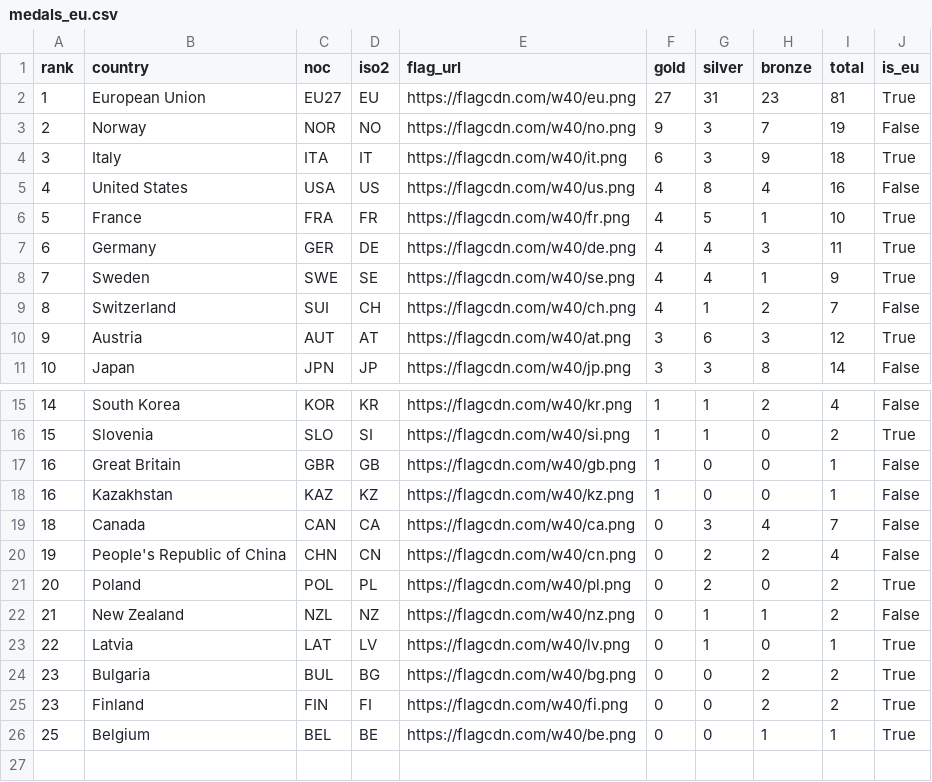
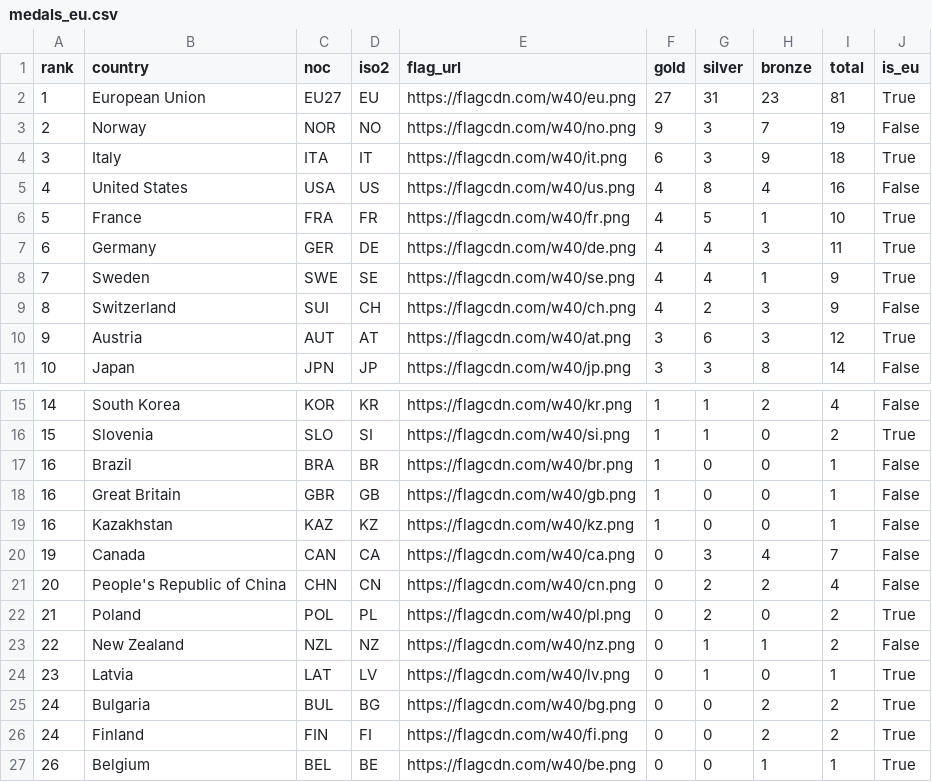
Before and after one commit to Eddimed/medal_table_tweaked, a CSV file: data/medals_eu.csv, drawn as a sheet; only a part is shown, gaps mark what is left out.

```diff
--- a/data/medals_eu.csv
+++ b/data/medals_eu.csv
@@ -8,3 +8,3 @@ rank,country,noc,iso2,flag_url,gold,silver,bronze,total,is_eu
 7,Sweden,SWE,SE,https://flagcdn.com/w40/se.png,4,4,1,9,True
-8,Switzerland,SUI,CH,https://flagcdn.com/w40/ch.png,4,1,2,7,False
+8,Switzerland,SUI,CH,https://flagcdn.com/w40/ch.png,4,2,3,9,False
 9,Austria,AUT,AT,https://flagcdn.com/w40/at.png,3,6,3,12,True
@@ -16,11 +16,12 @@ rank,country,noc,iso2,flag_url,gold,silver,bronze,total,is_eu
 15,Slovenia,SLO,SI,https://flagcdn.com/w40/si.png,1,1,0,2,True
+16,Brazil,BRA,BR,https://flagcdn.com/w40/br.png,1,0,0,1,False
 16,Great Britain,GBR,GB,https://flagcdn.com/w40/gb.png,1,0,0,1,False
 16,Kazakhstan,KAZ,KZ,https://flagcdn.com/w40/kz.png,1,0,0,1,False
-18,Canada,CAN,CA,https://flagcdn.com/w40/ca.png,0,3,4,7,False
-19,People's Republic of China,CHN,CN,https://flagcdn.com/w40/cn.png,0,2,2,4,False
-20,Poland,POL,PL,https://flagcdn.com/w40/pl.png,0,2,0,2,True
-21,New Zealand,NZL,NZ,https://flagcdn.com/w40/nz.png,0,1,1,2,False
-22,Latvia,LAT,LV,https://flagcdn.com/w40/lv.png,0,1,0,1,True
-23,Bulgaria,BUL,BG,https://flagcdn.com/w40/bg.png,0,0,2,2,True
-23,Finland,FIN,FI,https://flagcdn.com/w40/fi.png,0,0,2,2,True
-25,Belgium,BEL,BE,https://flagcdn.com/w40/be.png,0,0,1,1,True
+19,Canada,CAN,CA,https://flagcdn.com/w40/ca.png,0,3,4,7,False
+20,People's Republic of China,CHN,CN,https://flagcdn.com/w40/cn.png,0,2,2,4,False
+21,Poland,POL,PL,https://flagcdn.com/w40/pl.png,0,2,0,2,True
+22,New Zealand,NZL,NZ,https://flagcdn.com/w40/nz.png,0,1,1,2,False
+23,Latvia,LAT,LV,https://flagcdn.com/w40/lv.png,0,1,0,1,True
+24,Bulgaria,BUL,BG,https://flagcdn.com/w40/bg.png,0,0,2,2,True
+24,Finland,FIN,FI,https://flagcdn.com/w40/fi.png,0,0,2,2,True
+26,Belgium,BEL,BE,https://flagcdn.com/w40/be.png,0,0,1,1,True
```
Also changed, not shown: 2 other files.
